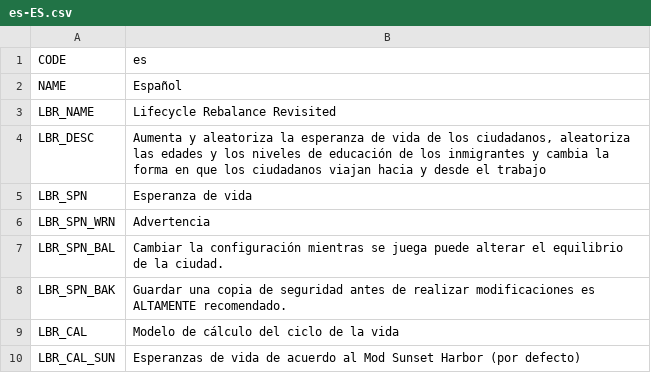
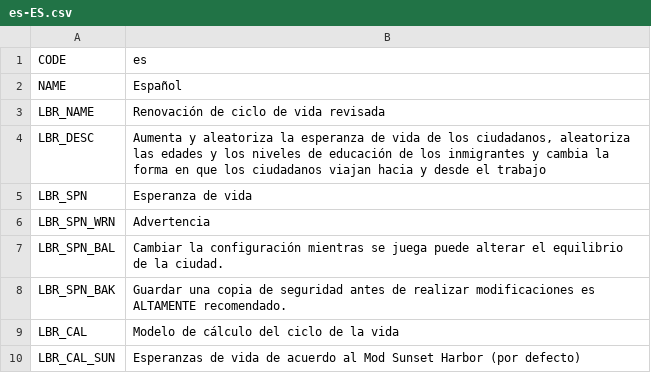
Before and after one commit to bloodypenguin/Lifecycle-Rebalance-Revisited, a CSV file: Translations/es-ES.csv, drawn as a sheet; only a part is shown.

```diff
--- a/Translations/es-ES.csv
+++ b/Translations/es-ES.csv
@@ -2,3 +2,3 @@
 "NAME","Español"
-"LBR_NAME","Lifecycle Rebalance Revisited"
+"LBR_NAME","Renovación de ciclo de vida revisada"
 "LBR_DESC","Aumenta y aleatoriza la esperanza de vida de los ciudadanos, aleatoriza las edades y los niveles de educación de los inmigrantes y cambia la forma en que los ciudadanos viajan hacia y desde el trabajo"
```
Also changed, not shown: Translations/it-IT.csv, Translations/ko-KR.csv, 3 other files.
